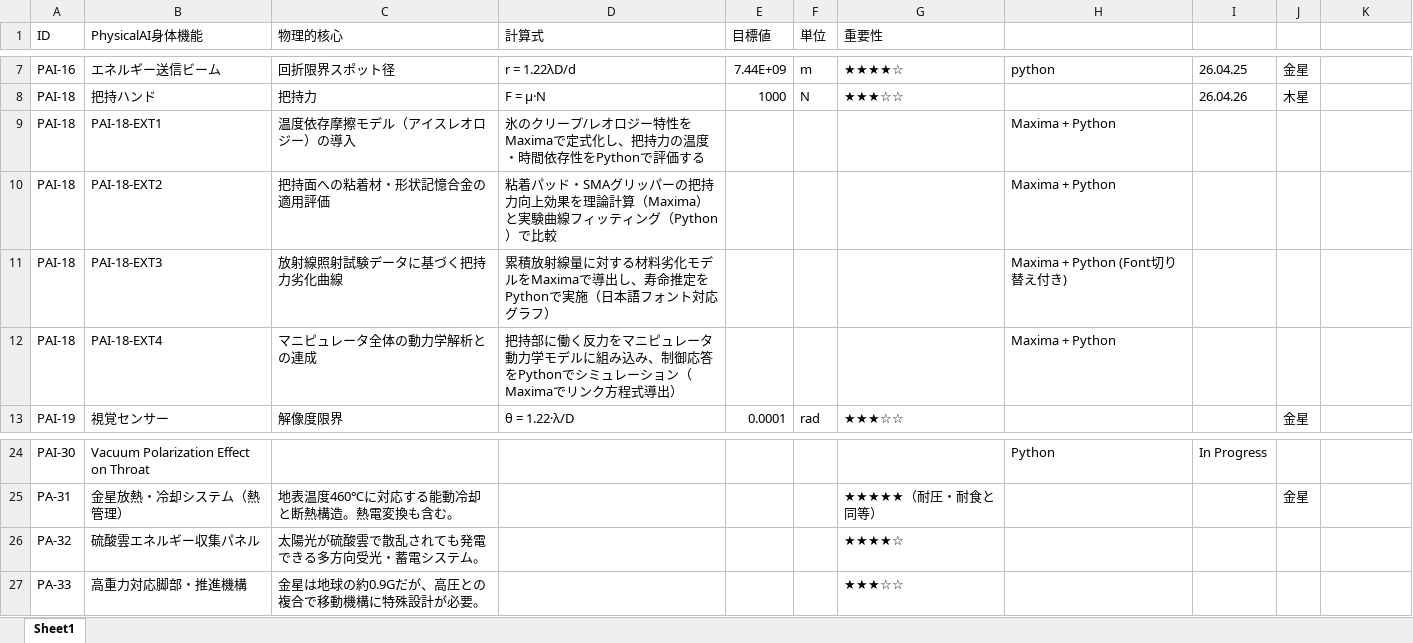
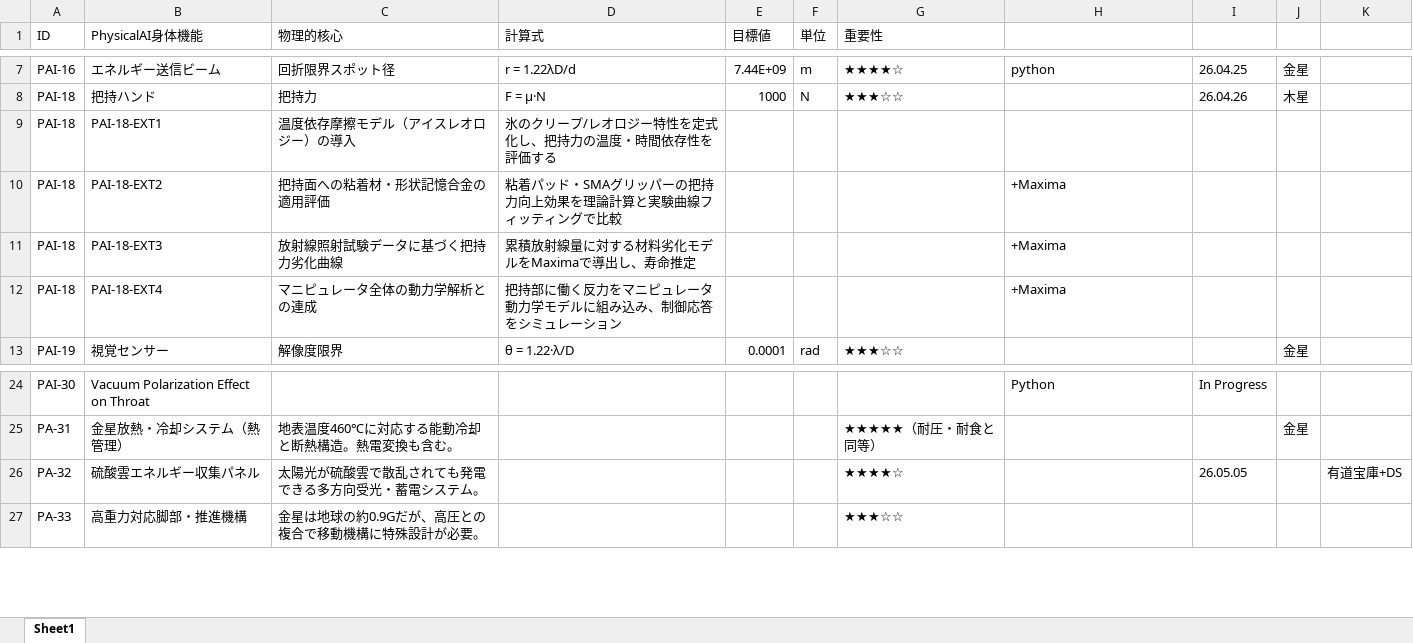
Before and after one commit to miraitech24/maxima-python, an Excel workbook: tasklist/動くAI.xlsx, sheet Sheet1, drawn as a sheet; only a part is shown, gaps mark what is left out; values as stored, in another font and other column widths than the file's, no borders; the diff names each change by its address in the sheet, - before the commit and + after, or states it on an @@ line.

```diff
--- a/tasklist/動くAI.xlsx (sheet Sheet1)
+++ b/tasklist/動くAI.xlsx (sheet Sheet1)
-D9 (計算式): 氷のクリープ/レオロジー特性をMaximaで定式化し、把持力の温度・時間依存性をPythonで評価する
+D9 (計算式): 氷のクリープ/レオロジー特性を定式化し、把持力の温度・時間依存性を評価する
-H9: Maxima + Python
+H9: (empty)
-D10 (計算式): …理論計算（Maxima）と実験曲線フィッティング（Python）で比較
+D10 (計算式): …理論計算と実験曲線フィッティングで比較
-H10: Maxima + Python
+H10: +Maxima
-D11 (計算式): 累積放射線量に対する材料劣化モデルをMaximaで導出し、寿命推定をPythonで実施（日本語フォント対応グラフ）
+D11 (計算式): 累積放射線量に対する材料劣化モデルをMaximaで導出し、寿命推定
-H11: Maxima + Python (Font切り替え付き)
+H11: +Maxima
-D12 (計算式): …御応答をPythonでシミュレーション（Maximaでリンク方程式導出）
+D12 (計算式): …御応答をシミュレーション
-H12: Maxima + Python
+H12: +Maxima
-I26: (empty)
+I26: 26.05.05
-K26: (empty)
+K26: 有道宝庫+DS
```
Also changed, not shown: 45 other files.
